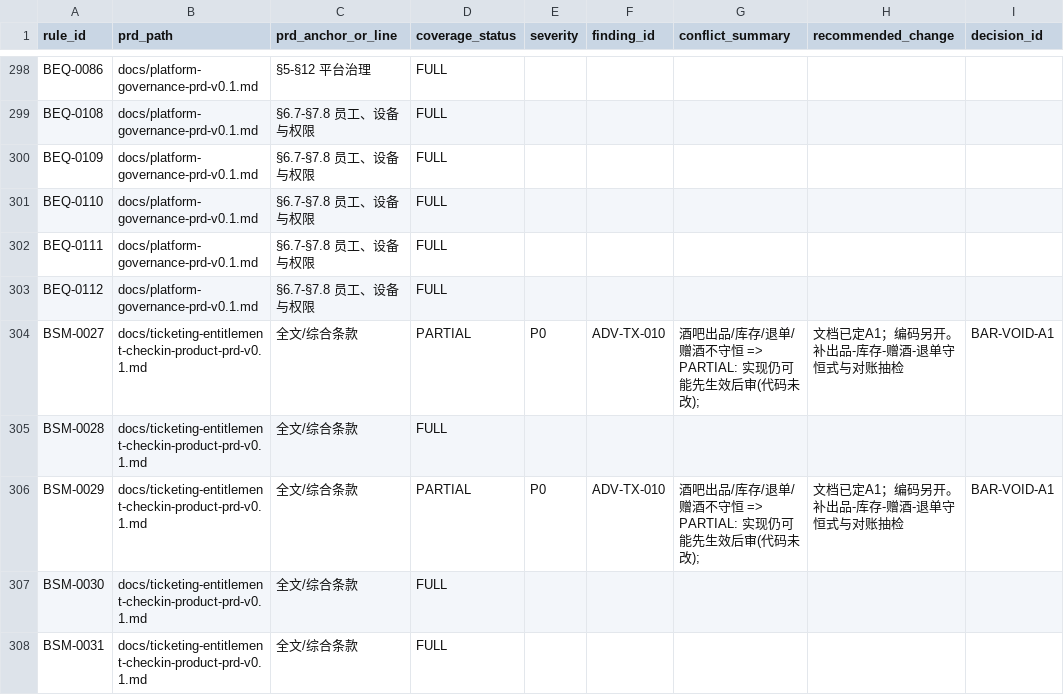
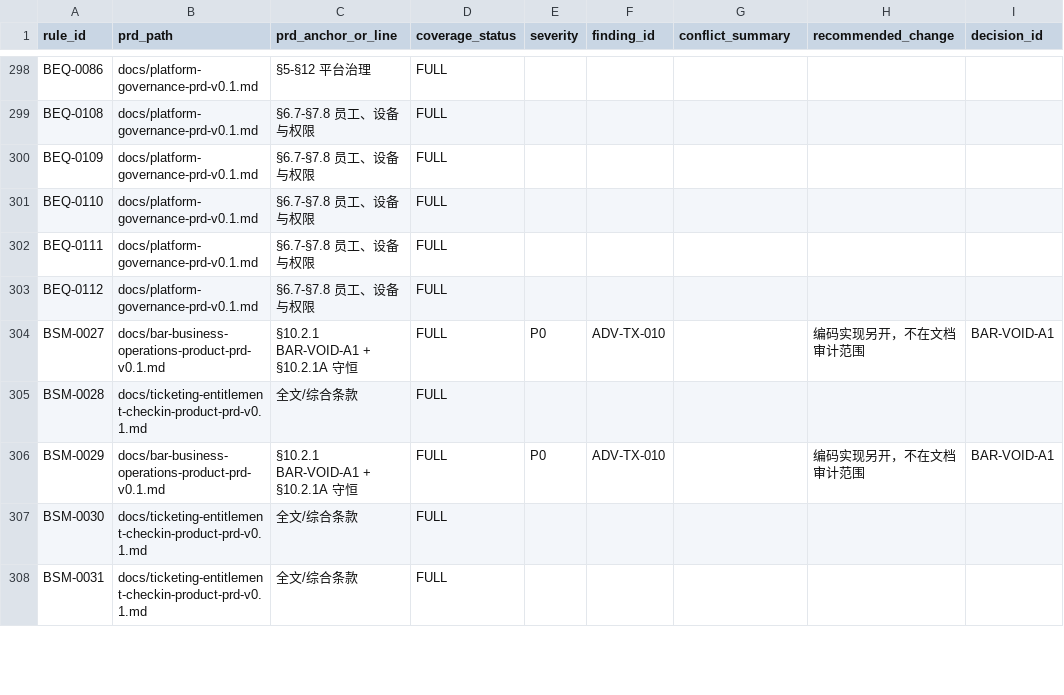
Before and after one commit to jxh1979/mall, a CSV file: docs/prd-audit/html-prd-coverage.csv, drawn as a sheet; only a part is shown, gaps mark what is left out; the diff covers the shown part only; the diff names each change by its address in the sheet, - before the commit and + after, or states it on an @@ line.

Commit message:
docs: B-line deferred clearance batch1 (19 high-severity OPEN)
Close HTML-clear terminal MISSING rules, BAR-VOID-A1 doc FULL with
conservation formula, and points ADV-TX-004 under ACCRUAL-002/exit.
Docs only; no code or authority HTML changes. Remaining OPEN need
business decisions (stored-value mix refund, seat transfer, biz-day,
admission conflict, data freshness).

```diff
--- a/docs/prd-audit/html-prd-coverage.csv
+++ b/docs/prd-audit/html-prd-coverage.csv
-B304 (prd_path): docs/ticketing-entitlement-checkin-product-prd-v0.1.md
+B304 (prd_path): docs/bar-business-operations-product-prd-v0.1.md
-C304 (prd_anchor_or_line): 全文/综合条款
+C304 (prd_anchor_or_line): §10.2.1 BAR-VOID-A1 + §10.2.1A 守恒
-D304 (coverage_status): PARTIAL
+D304 (coverage_status): FULL
-G304 (conflict_summary): 酒吧出品/库存/退单/赠酒不守恒 => PARTIAL: 实现仍可能先生效后审(代码未改);
+G304 (conflict_summary): (empty)
-H304 (recommended_change): 文档已定A1；编码另开。补出品-库存-赠酒-退单守恒式与对账抽检
+H304 (recommended_change): 编码实现另开，不在文档审计范围
-B306 (prd_path): docs/ticketing-entitlement-checkin-product-prd-v0.1.md
+B306 (prd_path): docs/bar-business-operations-product-prd-v0.1.md
-C306 (prd_anchor_or_line): 全文/综合条款
+C306 (prd_anchor_or_line): §10.2.1 BAR-VOID-A1 + §10.2.1A 守恒
-D306 (coverage_status): PARTIAL
+D306 (coverage_status): FULL
-G306 (conflict_summary): 酒吧出品/库存/退单/赠酒不守恒 => PARTIAL: 实现仍可能先生效后审(代码未改);
+G306 (conflict_summary): (empty)
-H306 (recommended_change): 文档已定A1；编码另开。补出品-库存-赠酒-退单守恒式与对账抽检
+H306 (recommended_change): 编码实现另开，不在文档审计范围
```
Also changed, not shown: 98 edited cells elsewhere in this file, docs/prd-audit/phase4-adversarial-findings.csv, 7 other files.
